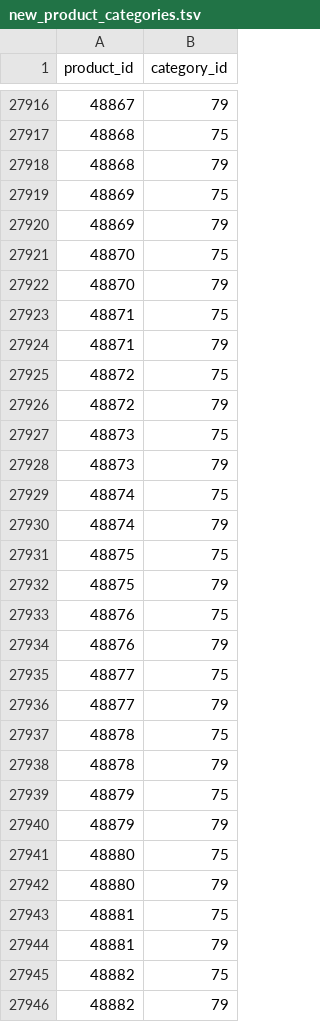
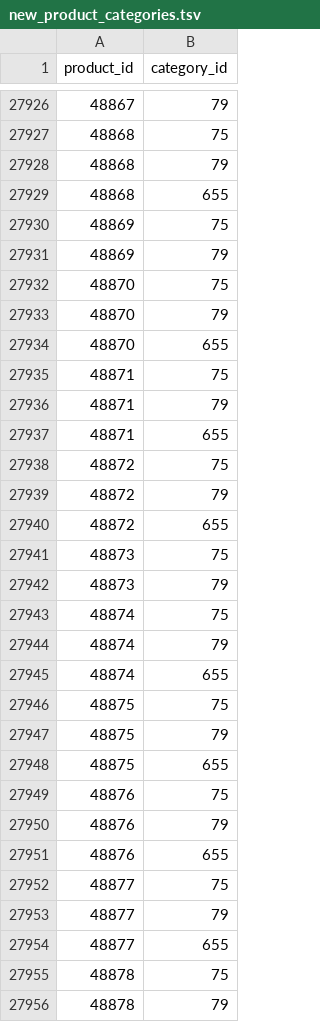
Before and after one commit to Volta-ge/reporting, a TSV file: volta-analytics-new-db/new_product_categories.tsv, drawn as a sheet; only a part is shown, gaps mark what is left out; the shorter side is filled out with more unchanged rows; the diff covers the shown part only.

```diff
--- a/volta-analytics-new-db/new_product_categories.tsv
+++ b/volta-analytics-new-db/new_product_categories.tsv
@@ -27918,2 +27928,3 @@ product_id	category_id
 48868	79
+48868	655
 48869	75
@@ -27922,6 +27933,9 @@ product_id	category_id
 48870	79
+48870	655
 48871	75
 48871	79
+48871	655
 48872	75
 48872	79
+48872	655
 48873	75
@@ -27930,8 +27944,12 @@ product_id	category_id
 48874	79
+48874	655
 48875	75
 48875	79
+48875	655
 48876	75
 48876	79
+48876	655
 48877	75
 48877	79
+48877	655
 48878	75
```
Also changed, not shown: 79 added rows elsewhere in this file, volta-analytics-new-db/new_categories.tsv, volta-analytics-new-db/new_daily_apps.tsv, 3 other files.
